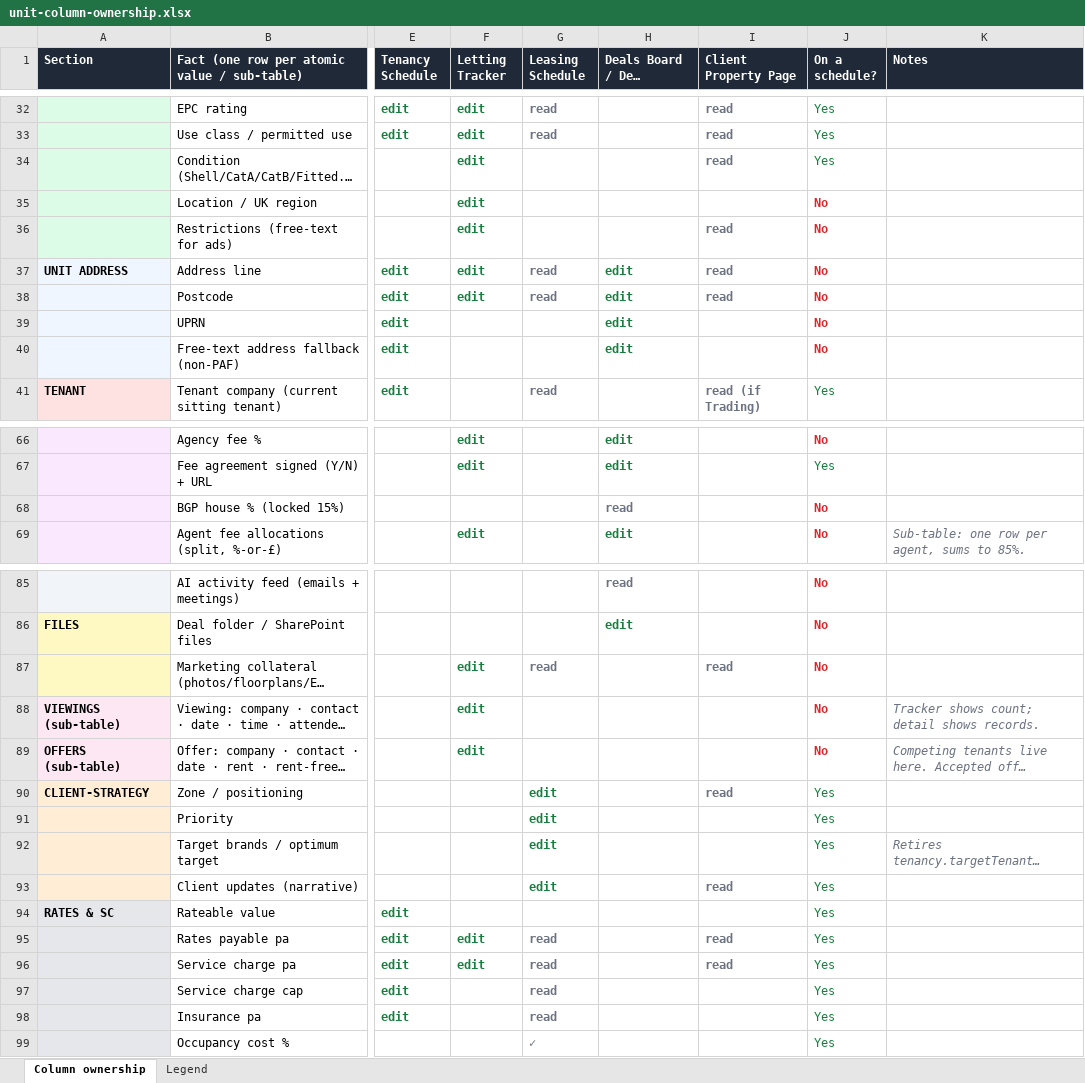
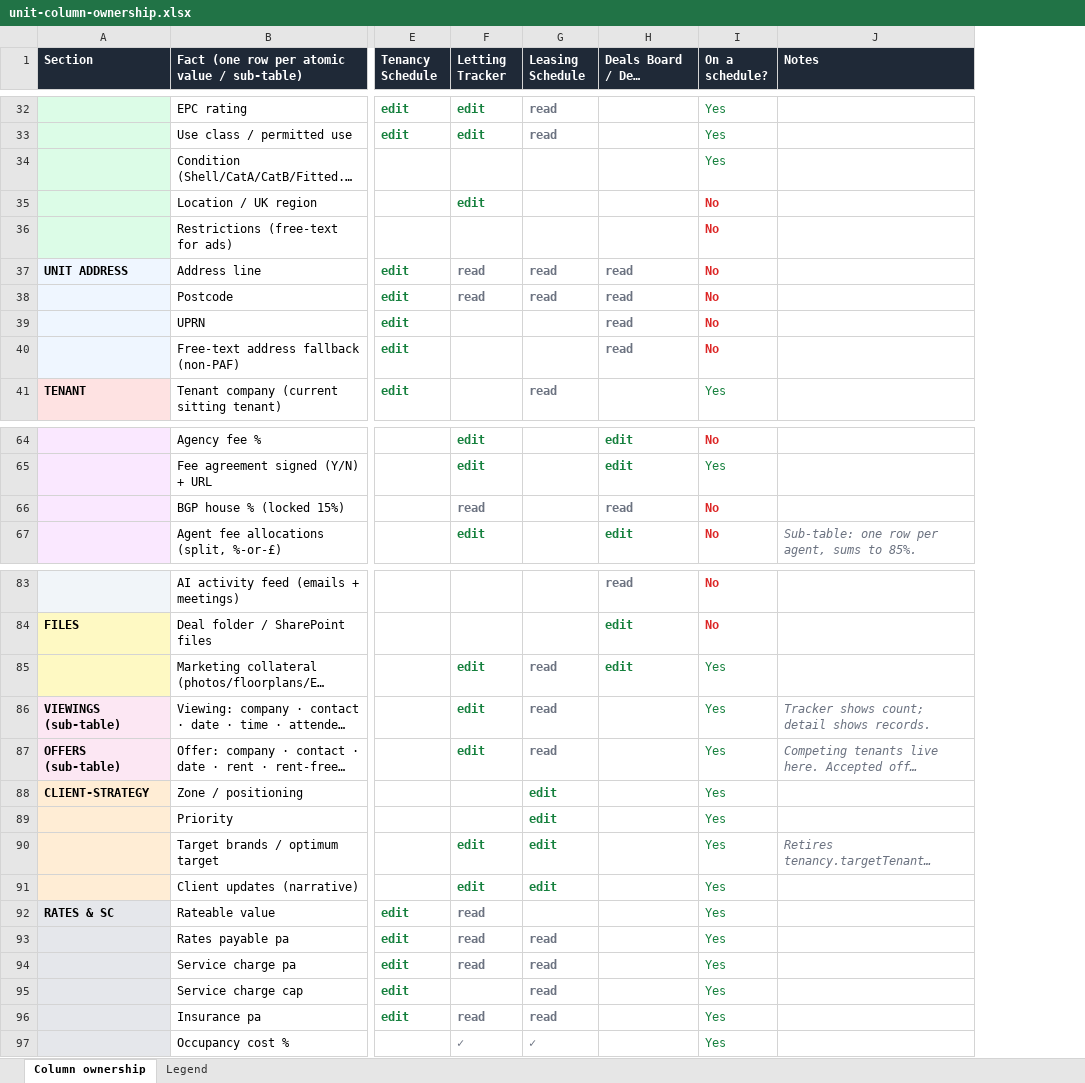
Before and after one commit to Woodybruce/bgp-wip-app, an Excel workbook: docs/unit-column-ownership.xlsx, sheet Column ownership, drawn as a sheet; only a part is shown, gaps mark what is left out; long unchanged cells end in …; values as stored, in another font and other column widths than the file's, no borders; removed rows and columns are numbered as before the commit, all else as after; the diff covers the shown part only; the diff names each change by its address in the sheet, - before the commit and + after, or states it on an @@ line.

```diff
--- a/docs/unit-column-ownership.xlsx (sheet Column ownership)
+++ b/docs/unit-column-ownership.xlsx (sheet Column ownership)
-column I (Client Property Page), rows 32-41: read | read | read |  | read | read | read |  |  | read (if Trading); rows 87-96: read |  |  | read |  |  | read |  | read | read
-F34 (Letting Tracker): edit
+F34 (Letting Tracker): (empty)
-F36 (Letting Tracker): edit
+F36 (Letting Tracker): (empty)
-F37:F38 (Letting Tracker): edit
+F37:F38 (Letting Tracker): read
-F37:F38 text colour: #15803D
+F37:F38 text colour: #6B7280
-H37:H40 (Deals Board / Deal detail): edit
+H37:H40 (Deals Board / Deal detail): read
-H37:H40 text colour: #15803D
+H37:H40 text colour: #6B7280
-F66 (Letting Tracker): (empty)
+F66 (Letting Tracker): read
-H85 (Deals Board / Deal detail): (empty)
+H85 (Deals Board / Deal detail): edit
-I85:I87 (On a schedule?): No
+I85:I87 (On a schedule?): Yes
@@ I85:I87 bold: on → off, text colour: #DC2626 → #15803D @@
-G86:G87 (Leasing Schedule): (empty)
+G86:G87 (Leasing Schedule): read
-F90:F91 (Letting Tracker): (empty)
+F90:F91 (Letting Tracker): edit
-F92 (Letting Tracker): (empty)
+F92 (Letting Tracker): read
-F93:F94 (Letting Tracker): edit
+F93:F94 (Letting Tracker): read
-F93:F94 text colour: #15803D
+F93:F94 text colour: #6B7280
-F96 (Letting Tracker): (empty)
+F96 (Letting Tracker): read
-F97 (Letting Tracker): (empty)
+F97 (Letting Tracker): ✓
```
Also changed, not shown: 2 removed rows, 15 edited cells and cell formats elsewhere in this sheet, sheet Legend, 1 other file.
